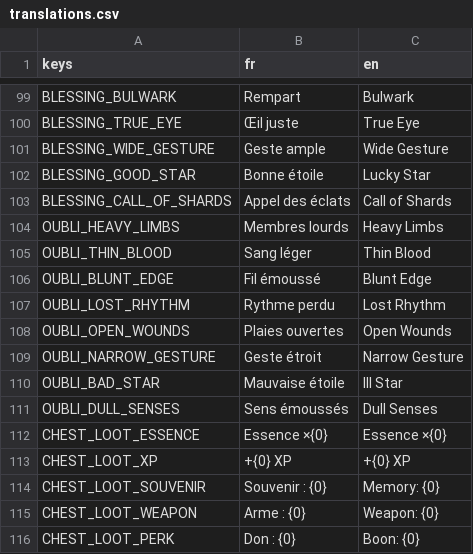
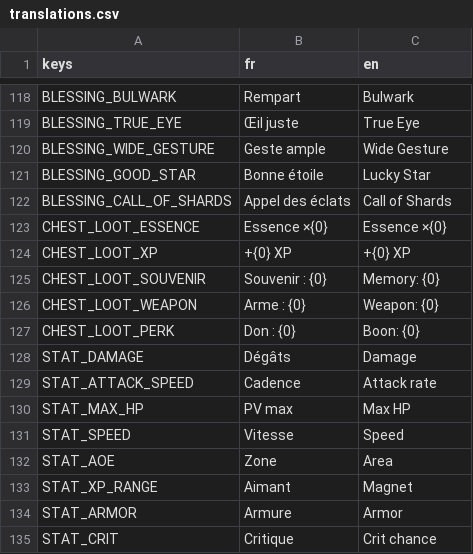
Before and after one commit to raphplt/vestiges, a CSV file: assets/translations/translations.csv, drawn as a sheet; only a part is shown, gaps mark what is left out; the shorter side is filled out with more unchanged rows; the diff covers the shown part only.

```diff
--- a/assets/translations/translations.csv
+++ b/assets/translations/translations.csv
@@ -103,10 +122,2 @@ BLESSING_GOOD_STAR,Bonne étoile,Lucky Star
 BLESSING_CALL_OF_SHARDS,Appel des éclats,Call of Shards
-OUBLI_HEAVY_LIMBS,Membres lourds,Heavy Limbs
-OUBLI_THIN_BLOOD,Sang léger,Thin Blood
-OUBLI_BLUNT_EDGE,Fil émoussé,Blunt Edge
-OUBLI_LOST_RHYTHM,Rythme perdu,Lost Rhythm
-OUBLI_OPEN_WOUNDS,Plaies ouvertes,Open Wounds
-OUBLI_NARROW_GESTURE,Geste étroit,Narrow Gesture
-OUBLI_BAD_STAR,Mauvaise étoile,Ill Star
-OUBLI_DULL_SENSES,Sens émoussés,Dull Senses
 CHEST_LOOT_ESSENCE,Essence ×{0},Essence ×{0}
```
Also changed, not shown: 19 added rows and 2 edited cells elsewhere in this file, 28 other files.
